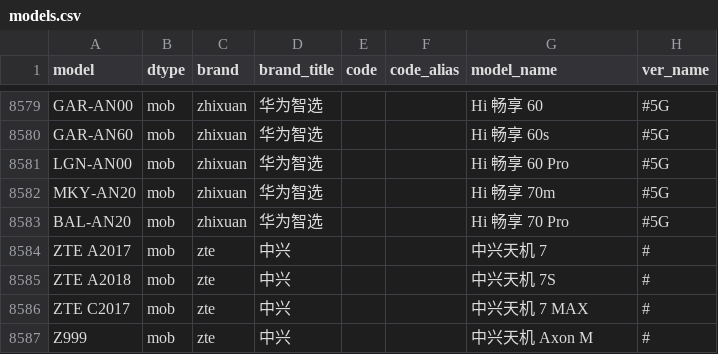
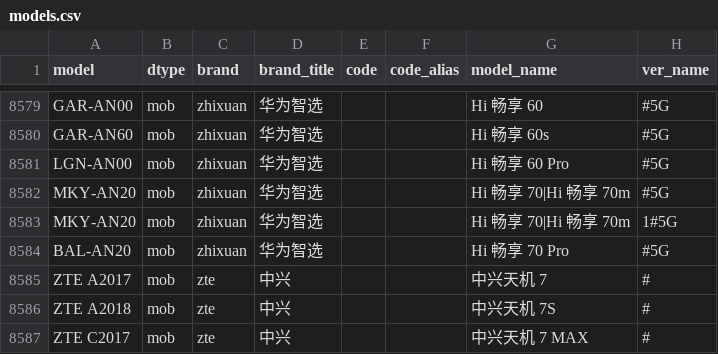
Before and after one commit to KHwang9883/MobileModels-csv, a CSV file: models.csv, drawn as a sheet; only a part is shown, gaps mark what is left out; the shorter side is filled out with more unchanged rows.

Commit message:
Sync with MobileModels b53f530318e3c6a6101aaaf9b3a7580ef731c3bb

```diff
--- a/models.csv
+++ b/models.csv
@@ -8581,3 +8581,4 @@ GAR-AN60,mob,zhixuan,华为智选,,,Hi 畅享 60s,#5G
 LGN-AN00,mob,zhixuan,华为智选,,,Hi 畅享 60 Pro,#5G
-MKY-AN20,mob,zhixuan,华为智选,,,Hi 畅享 70m,#5G
+MKY-AN20,mob,zhixuan,华为智选,,,Hi 畅享 70|Hi 畅享 70m,#5G
+MKY-AN20,mob,zhixuan,华为智选,,,Hi 畅享 70|Hi 畅享 70m,1#5G
 BAL-AN20,mob,zhixuan,华为智选,,,Hi 畅享 70 Pro,#5G
```
Also changed, not shown: 1 other file.
